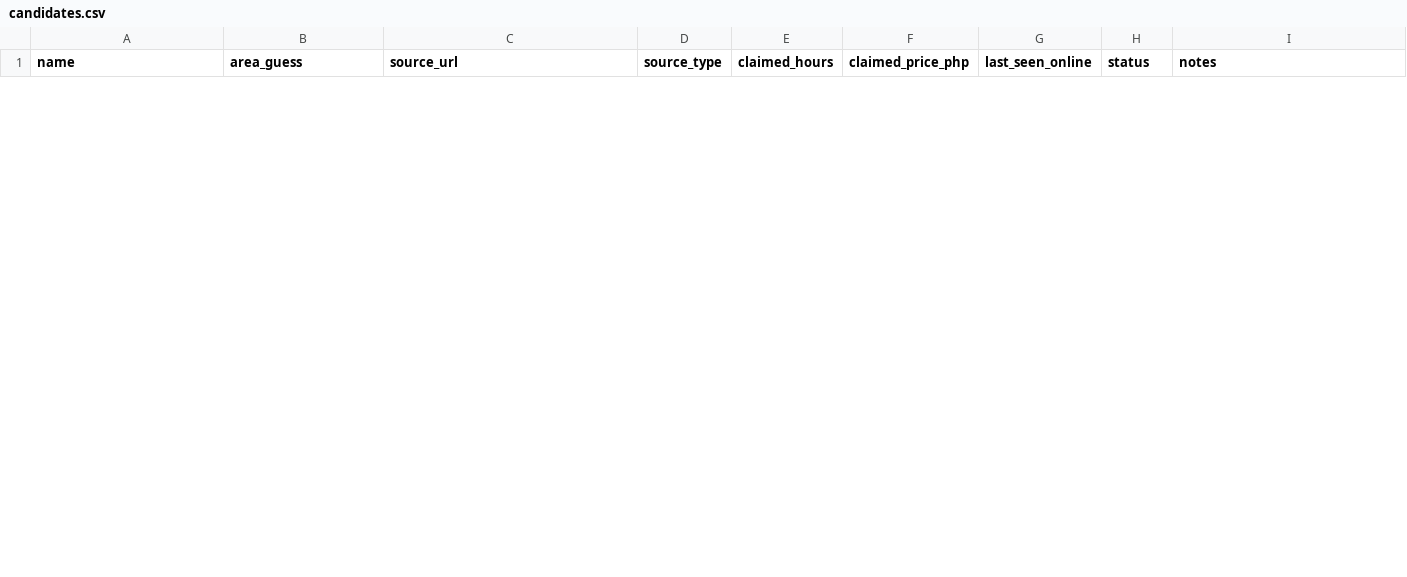
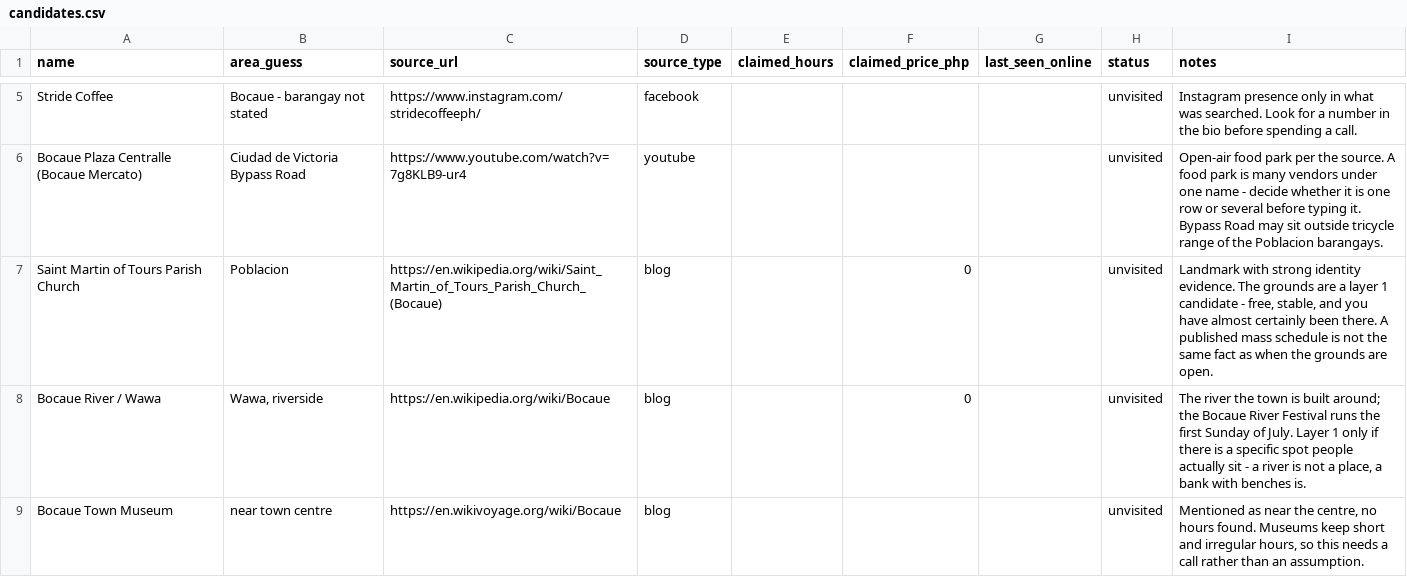
Before and after one commit to ImNatHarvey/amora, a CSV file: supabase/seed/candidates/candidates.csv, drawn as a sheet; only a part is shown, gaps mark what is left out; the diff covers the shown part only; the diff names each change by its address in the sheet, - before the commit and + after, or states it on an @@ line.

Commit message:
research: eight Bocaue leads in candidates.csv, none of them rows
Search output, in the only file it is allowed to reach (§10.4). Every row
carries the URL it came from and nothing that retrieval needs — no slug,
no coordinates, no barangay, no opening_hours grammar — because those are
precisely the columns a search cannot supply.

Five priced leads worth a phone call: Lumiere Cafe and Espresso Alley,
both on J.P. Rizal St in Poblacion; Cafe Galilea and Stride Coffee, whose
barangay is not stated anywhere found and has to be asked; and Bocaue
Plaza Centralle on the bypass road, which is a food park and may be one
row or many.

Three layer 1 leads that mostly need confirming rather than calling:
Saint Martin of Tours Parish Church grounds, the Bocaue River at Wawa,
and the town museum — though a museum keeps irregular hours and is a call,
not a memory.

claimed_hours is filled only where a source actually stated one, and
last_seen_online is left blank throughout rather than filled with the
date the listing page happened to render. A staleness signal nobody
measured is worse than an admitted gap.

Verified that pasting this file into places.csv still exits 1 on
assertHeaders, now including the new verified_method column. The guard is
a mechanism, not a habit.

```diff
--- a/supabase/seed/candidates/candidates.csv
+++ b/supabase/seed/candidates/candidates.csv
+row 5: Stride Coffee | Bocaue - barangay not stated | https://www.instagram.com/stridecoffeeph/ | facebook |  |  |  | unvisited | Instagram presence only in what was searched. Look for a number in the bio before spending a call.
+row 6: Bocaue Plaza Centralle (Bocaue Mercato) | Ciudad de Victoria Bypass Road | https://www.youtube.com/watch?v=7g8KLB9-ur4 | youtube |  |  |  | unvisited | Open-air food park per the source. A food park is many vendors under one name - decide whether it is one row or several before typing it. Bypass Road may sit outside tricycle range of the Poblacion barangays.
+row 7: Saint Martin of Tours Parish Church | Poblacion | https://en.wikipedia.org/wiki/Saint_Martin_of_Tours_Parish_Church_(Bocaue) | blog |  | 0 |  | unvisited | Landmark with strong identity evidence. The grounds are a layer 1 candidate - free, stable, and you have almost certainly been there. A published mass schedule is not the same fact as when the grounds are open.
+row 8: Bocaue River / Wawa | Wawa, riverside | https://en.wikipedia.org/wiki/Bocaue | blog |  | 0 |  | unvisited | The river the town is built around; the Bocaue River Festival runs the first Sunday of July. Layer 1 only if there is a specific spot people actually sit - a river is not a place, a bank with benches is.
+row 9: Bocaue Town Museum | near town centre | https://en.wikivoyage.org/wiki/Bocaue | blog |  |  |  | unvisited | Mentioned as near the centre, no hours found. Museums keep short and irregular hours, so this needs a call rather than an assumption.
```
Also changed, not shown: 3 added rows and 1 removed row elsewhere in this file.
